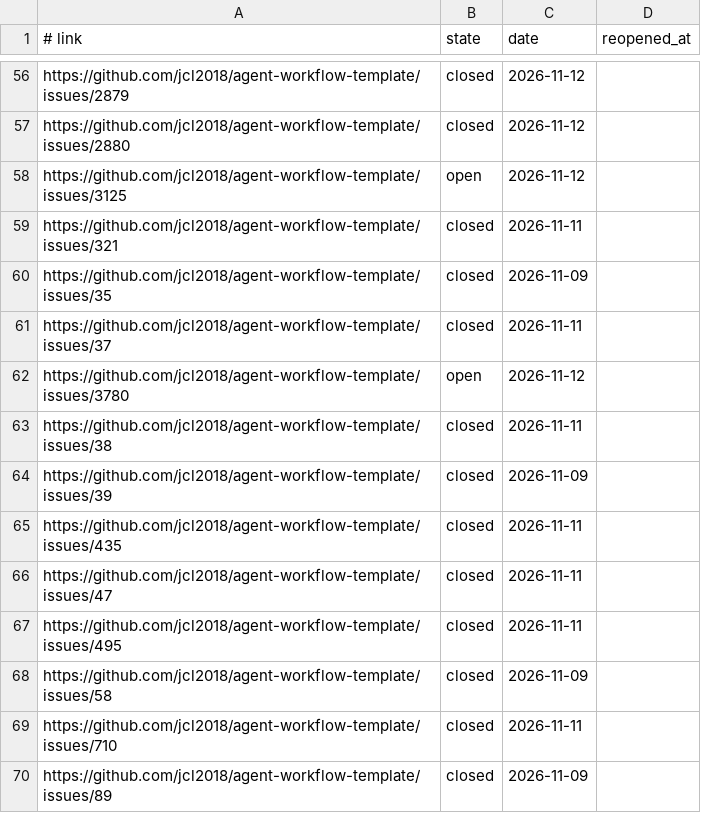
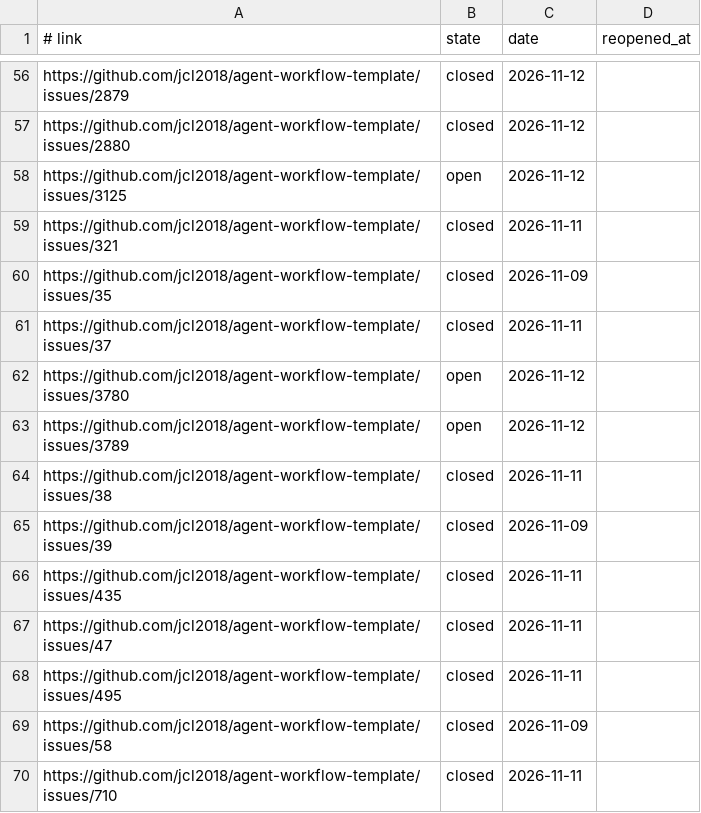
Before and after one commit to jcl2018/agent-workflow-template, a TSV file: .loop/regression-issues.tsv, drawn as a sheet; only a part is shown, gaps mark what is left out; the shorter side is filled out with more unchanged rows.

Commit message:
pr: record issue states and the lane's results

```diff
--- a/.loop/regression-issues.tsv
+++ b/.loop/regression-issues.tsv
@@ -62,2 +62,3 @@ https://github.com/jcl2018/agent-workflow-template/issues/37	closed	2026-11-11
 https://github.com/jcl2018/agent-workflow-template/issues/3780	open	2026-11-12	
+https://github.com/jcl2018/agent-workflow-template/issues/3789	open	2026-11-12	
 https://github.com/jcl2018/agent-workflow-template/issues/38	closed	2026-11-11	
```
Also changed, not shown: 3 other files.
